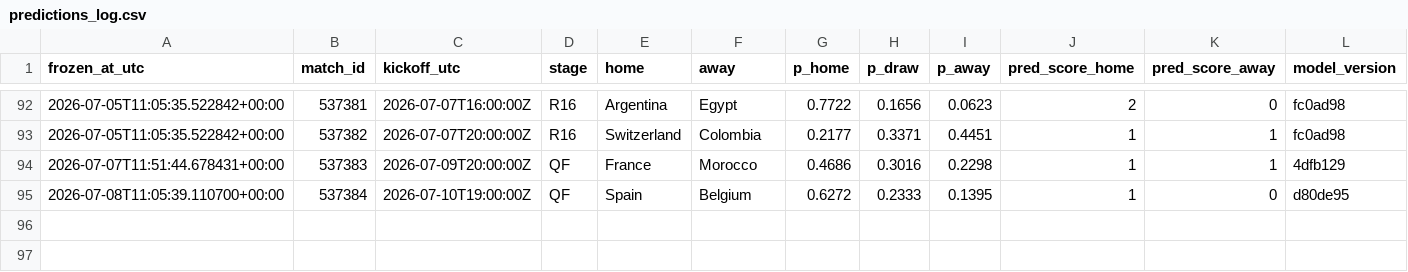
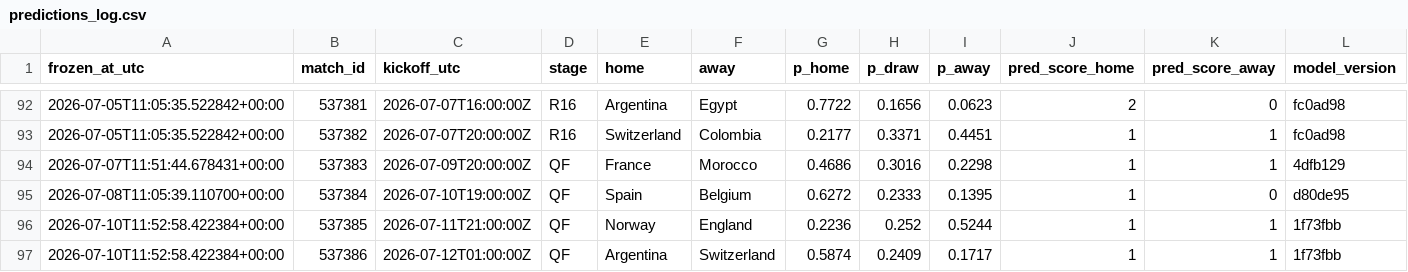
Before and after one commit to declerke/World-Cup-2026-Forecast, a CSV file: pipeline/data/frozen/predictions_log.csv, drawn as a sheet; only a part is shown, gaps mark what is left out.

```diff
--- a/pipeline/data/frozen/predictions_log.csv
+++ b/pipeline/data/frozen/predictions_log.csv
@@ -95 +95,3 @@ frozen_at_utc,match_id,kickoff_utc,stage,home,away,p_home,p_draw,p_away,pred_sco
 2026-07-08T11:05:39.110700+00:00,537384,2026-07-10T19:00:00Z,QF,Spain,Belgium,0.6272,0.2333,0.1395,1,0,d80de95
+2026-07-10T11:52:58.422384+00:00,537385,2026-07-11T21:00:00Z,QF,Norway,England,0.2236,0.252,0.5244,1,1,1f73fbb
+2026-07-10T11:52:58.422384+00:00,537386,2026-07-12T01:00:00Z,QF,Argentina,Switzerland,0.5874,0.2409,0.1717,1,1,1f73fbb
```
Also changed, not shown: pipeline/data/frozen/scores.csv, 9 other files.
